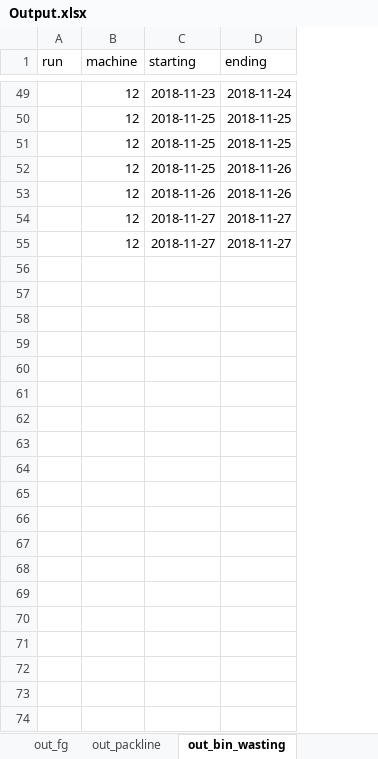
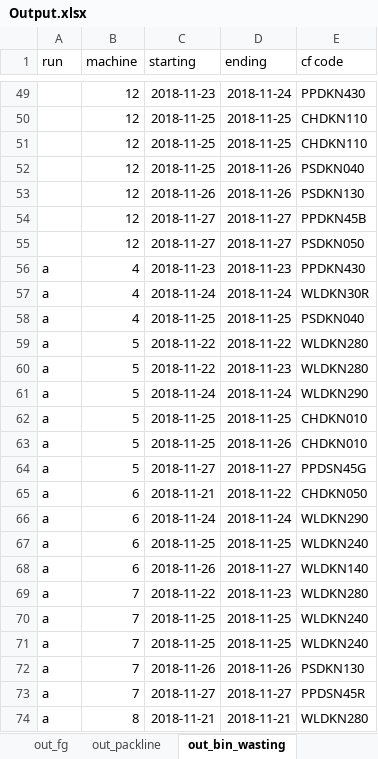
Before and after one commit to gfourcade/pet_dash, an Excel workbook: static/model/Output.xlsx, sheet out_bin_wasting, drawn as a sheet; only a part is shown, gaps mark what is left out; values as stored, in another font and other column widths than the file's, no borders; the diff covers the shown part only; the diff names each change by its address in the sheet, - before the commit and + after, or states it on an @@ line.

```diff
--- a/static/model/Output.xlsx (sheet out_bin_wasting)
+++ b/static/model/Output.xlsx (sheet out_bin_wasting)
+column E (cf code), rows 49-55: PPDKN430 | CHDKN110 | CHDKN110 | PSDKN040 | PSDKN130 | PPDKN45B | PSDKN050
+row 56: a | 4 | 2018-11-23 | 2018-11-23 | PPDKN430
+row 57: a | 4 | 2018-11-24 | 2018-11-24 | WLDKN30R
+row 58: a | 4 | 2018-11-25 | 2018-11-25 | PSDKN040
+row 59: a | 5 | 2018-11-22 | 2018-11-22 | WLDKN280
+row 60: a | 5 | 2018-11-22 | 2018-11-23 | WLDKN280
+row 61: a | 5 | 2018-11-24 | 2018-11-24 | WLDKN290
+row 62: a | 5 | 2018-11-25 | 2018-11-25 | CHDKN010
+row 63: a | 5 | 2018-11-25 | 2018-11-26 | CHDKN010
+row 64: a | 5 | 2018-11-27 | 2018-11-27 | PPDSN45G
+row 65: a | 6 | 2018-11-21 | 2018-11-22 | CHDKN050
+row 66: a | 6 | 2018-11-24 | 2018-11-24 | WLDKN290
+row 67: a | 6 | 2018-11-25 | 2018-11-25 | WLDKN240
+row 68: a | 6 | 2018-11-26 | 2018-11-27 | WLDKN140
+row 69: a | 7 | 2018-11-22 | 2018-11-23 | WLDKN280
+row 70: a | 7 | 2018-11-25 | 2018-11-25 | WLDKN240
+row 71: a | 7 | 2018-11-25 | 2018-11-25 | WLDKN240
+row 72: a | 7 | 2018-11-26 | 2018-11-26 | PSDKN130
+row 73: a | 7 | 2018-11-27 | 2018-11-27 | PPDSN45R
+row 74: a | 8 | 2018-11-21 | 2018-11-21 | WLDKN280
```
Also changed, not shown: 35 added rows elsewhere in this sheet, sheet out_fg, sheet out_bins, sheet out_cf, sheet out_packline, 2 other files.
